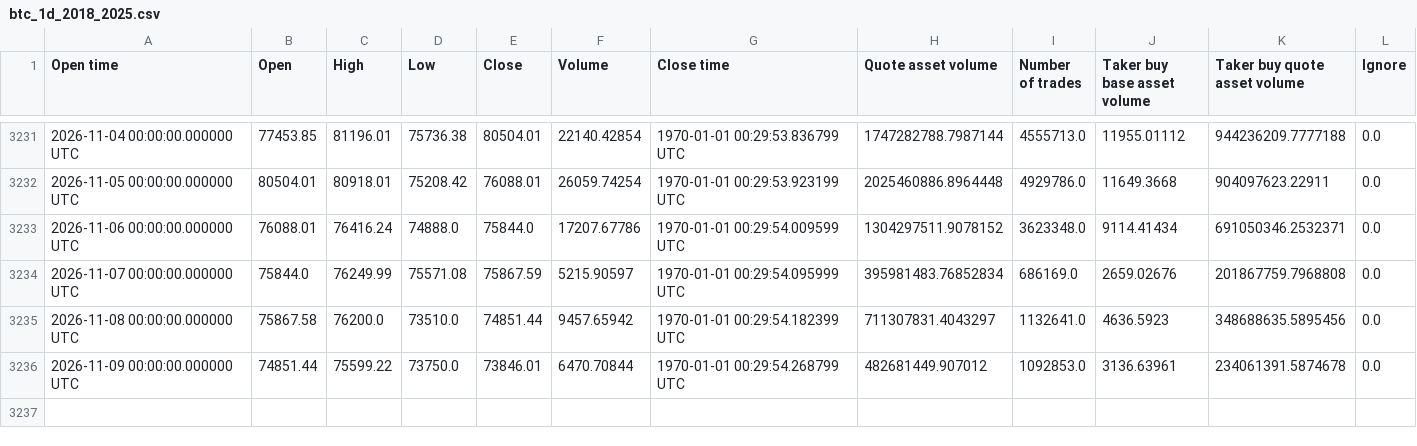
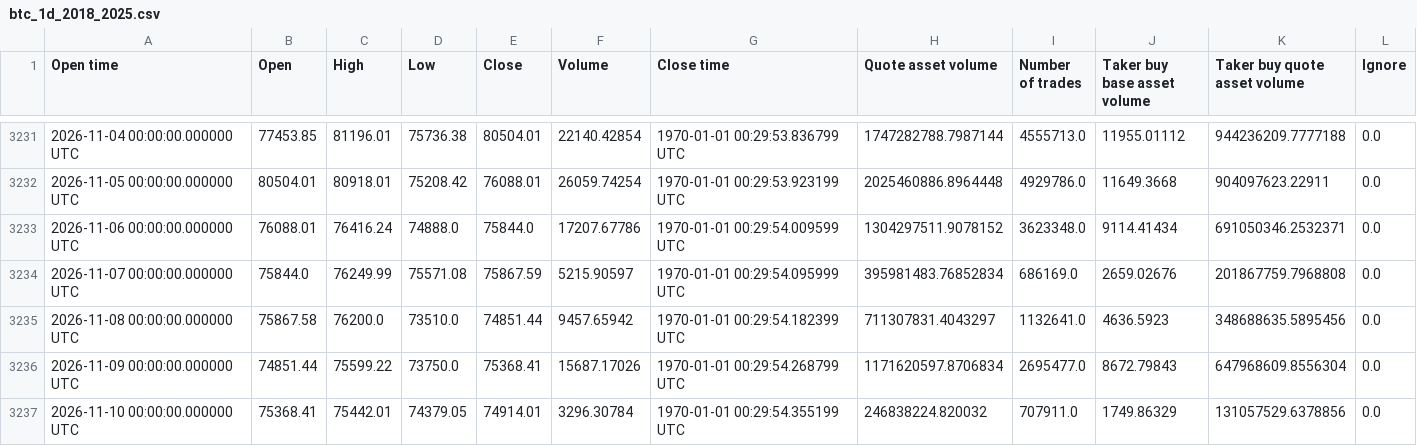
Before and after one commit to manavmax/Bitcoin-Alpha-System, a CSV file: model_1_price_dynamics/data_raw/btc_1d_2018_2025.csv, drawn as a sheet; only a part is shown, gaps mark what is left out.

```diff
--- a/model_1_price_dynamics/data_raw/btc_1d_2018_2025.csv
+++ b/model_1_price_dynamics/data_raw/btc_1d_2018_2025.csv
@@ -3235,2 +3235,3 @@ Open time,Open,High,Low,Close,Volume,Close time,Quote asset volume,Number of tra
 2026-11-08 00:00:00.000000 UTC,75867.58,76200.0,73510.0,74851.44,9457.65942,1970-01-01 00:29:54.182399 UTC,711307831.4043297,1132641.0,4636.5923,348688635.5895456,0.0
-2026-11-09 00:00:00.000000 UTC,74851.44,75599.22,73750.0,73846.01,6470.70844,1970-01-01 00:29:54.268799 UTC,482681449.907012,1092853.0,3136.63961,234061391.5874678,0.0
+2026-11-09 00:00:00.000000 UTC,74851.44,75599.22,73750.0,75368.41,15687.17026,1970-01-01 00:29:54.268799 UTC,1171620597.8706834,2695477.0,8672.79843,647968609.8556304,0.0
+2026-11-10 00:00:00.000000 UTC,75368.41,75442.01,74379.05,74914.01,3296.30784,1970-01-01 00:29:54.355199 UTC,246838224.820032,707911.0,1749.86329,131057529.6378856,0.0
```
Also changed, not shown: model_2_volatility_risk/processed/garch_output.csv, model_2_volatility_risk/processed/model2_volatility_features.csv, 44 other files.
